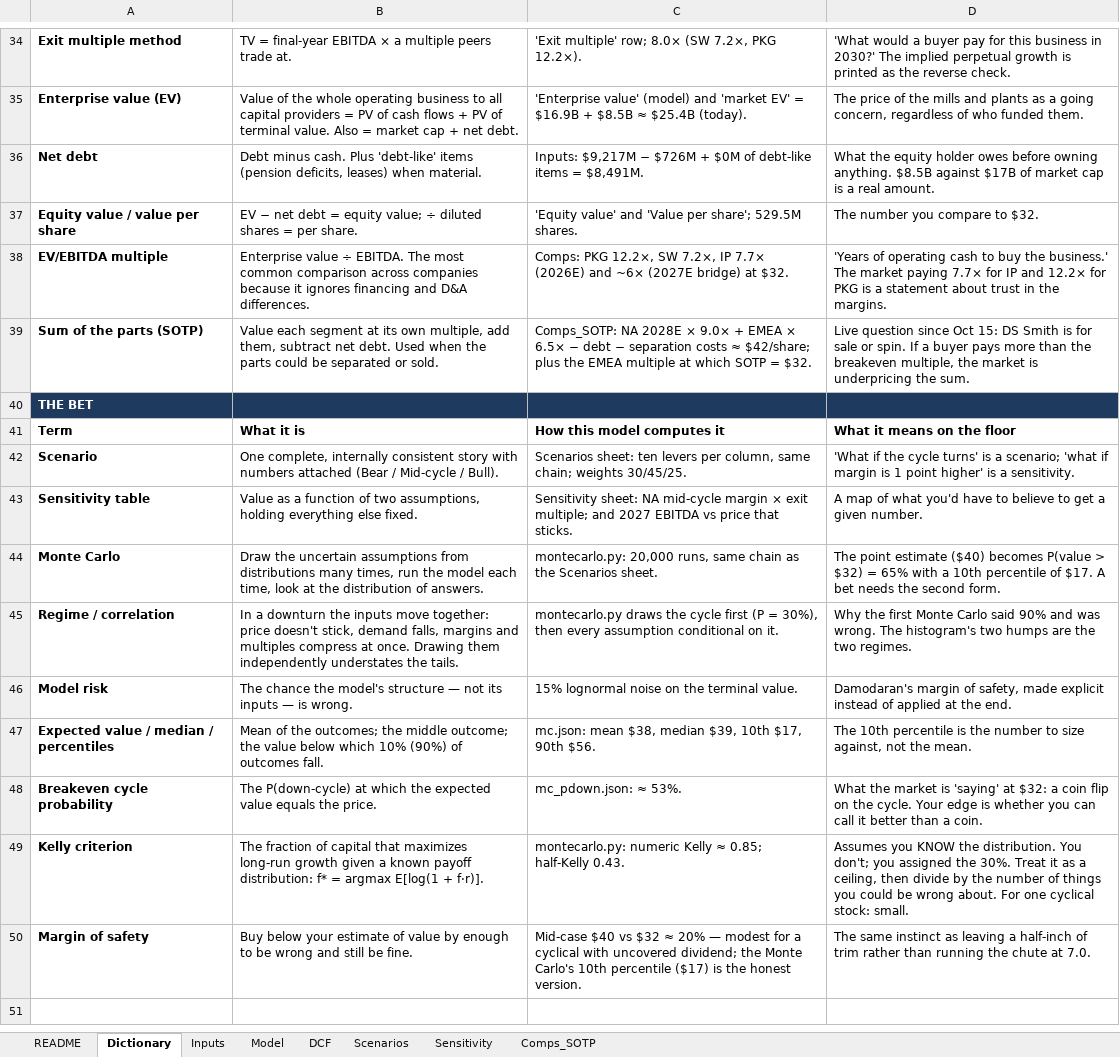
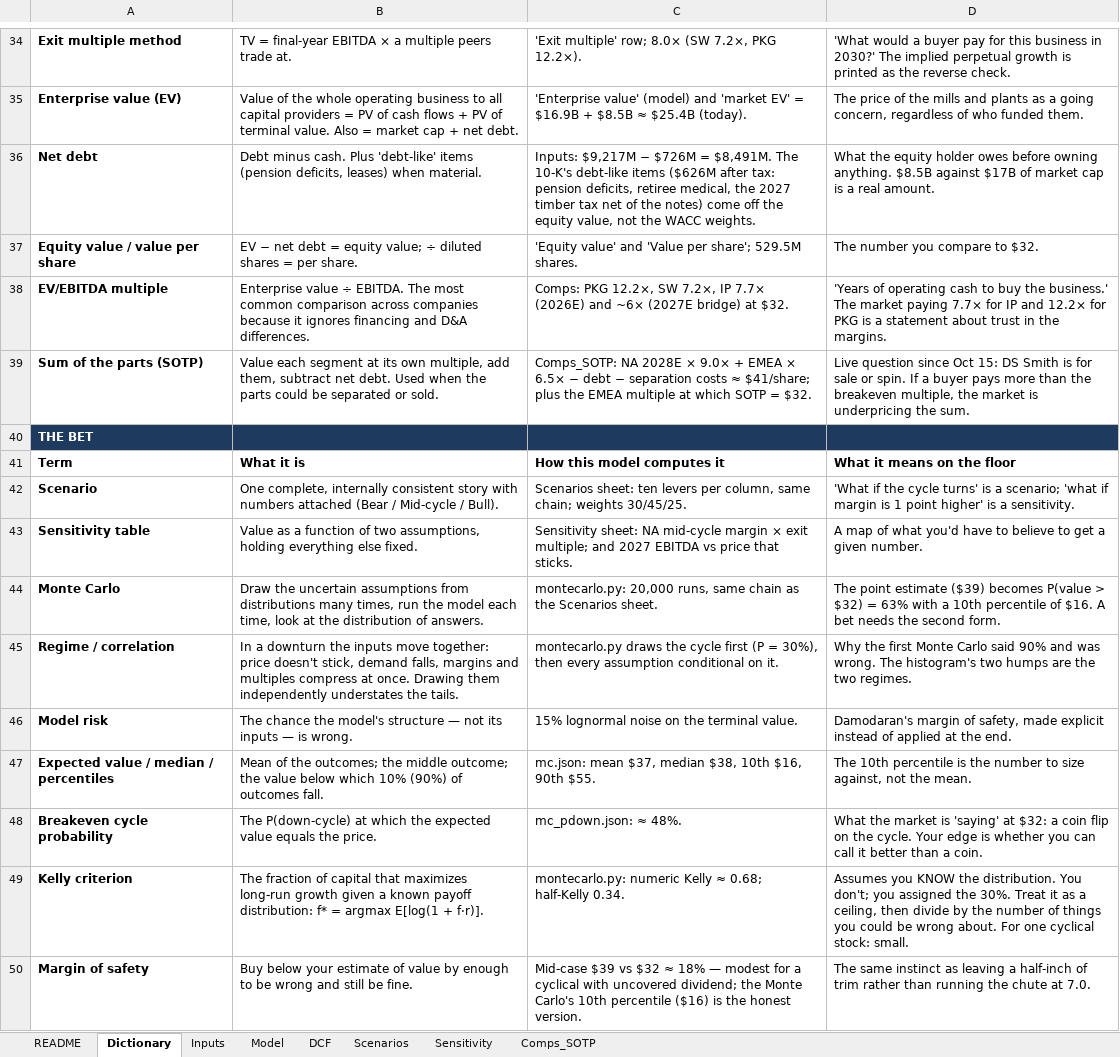
Before and after one commit to justfetz/justfetz.github.io, an Excel workbook: models/ip-valuation/IP_valuation_model.xlsx, sheet Dictionary, drawn as a sheet; only a part is shown, gaps mark what is left out; values as stored, in another font and other column widths than the file's, no borders; the diff names each change by its address in the sheet, - before the commit and + after, or states it on an @@ line.

```diff
--- a/models/ip-valuation/IP_valuation_model.xlsx (sheet Dictionary)
+++ b/models/ip-valuation/IP_valuation_model.xlsx (sheet Dictionary)
-C36: …− $726M + $0M of debt-like items = $8,491M.
+C36: …− $726M = $8,491M. The 10-K's debt-like items ($626M after tax: pension deficits, retiree medical, the 2027 timber tax net of the notes) come off the equity value, not the WACC weights.
-C39: …costs ≈ $42/share; plus the…
+C39: …costs ≈ $41/share; plus the…
-D44: …point estimate ($40) becomes P(value > $32) = 65% with a 10th percentile of $17. A bet…
+D44: …point estimate ($39) becomes P(value > $32) = 63% with a 10th percentile of $16. A bet…
-C47: mc.json: mean $38, median $39, 10th $17, 90th $56.
+C47: mc.json: mean $37, median $38, 10th $16, 90th $55.
-C48: mc_pdown.json: ≈ 53%.
+C48: mc_pdown.json: ≈ 48%.
-C49: …Kelly ≈ 0.85; half-Kelly 0.43.
+C49: …Kelly ≈ 0.68; half-Kelly 0.34.
-C50: Mid-case $40 vs $32 ≈ 20% — modest for a cyclical with uncovered dividend; the Monte Carlo's 10th percentile ($17) is the…
+C50: Mid-case $39 vs $32 ≈ 18% — modest for a cyclical with uncovered dividend; the Monte Carlo's 10th percentile ($16) is the…
```
Also changed, not shown: sheet Inputs, sheet Sensitivity, sheet Scenarios, sheet DCF, sheet Comps_SOTP, sheet README, formulas that keep their value, 16 other files.
